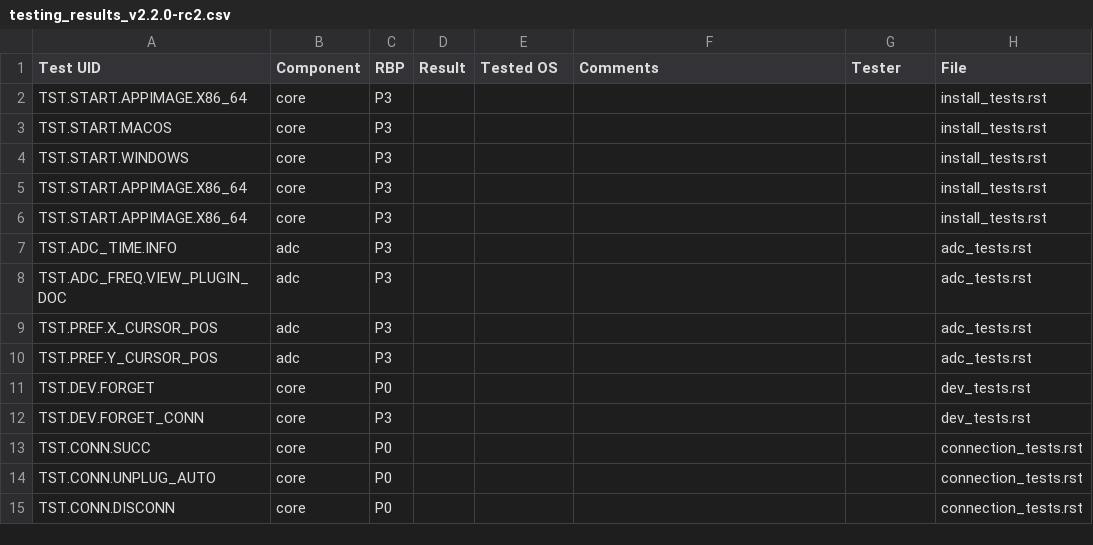
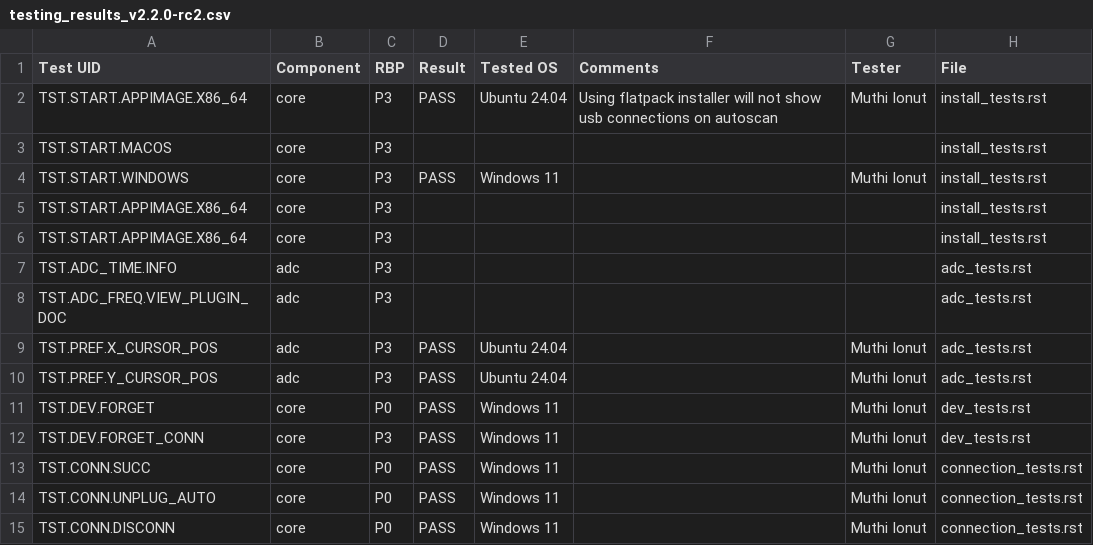
Before and after one commit to analogdevicesinc/scopy, a CSV file: testing_results/testing_results_v2.2.0-rc2.csv, drawn as a sheet.

Commit message:
testing: test results v2.2.0-rc2
Signed-off-by: IonutMuthi <Ionut.Muthi@analog.com>

```diff
--- a/testing_results/testing_results_v2.2.0-rc2.csv
+++ b/testing_results/testing_results_v2.2.0-rc2.csv
@@ -1,5 +1,5 @@
 Test UID,Component,RBP,Result,Tested OS,Comments,Tester,File
-TST.START.APPIMAGE.X86_64,core,P3,,,,,install_tests.rst
+TST.START.APPIMAGE.X86_64,core,P3,PASS,Ubuntu 24.04,Using flatpack installer will not show usb connections on autoscan,Muthi Ionut,install_tests.rst
 TST.START.MACOS,core,P3,,,,,install_tests.rst
-TST.START.WINDOWS,core,P3,,,,,install_tests.rst
+TST.START.WINDOWS,core,P3,PASS,Windows 11,,Muthi Ionut,install_tests.rst
 TST.START.APPIMAGE.X86_64,core,P3,,,,,install_tests.rst
@@ -8,8 +8,8 @@ TST.ADC_TIME.INFO,adc,P3,,,,,adc_tests.rst
 TST.ADC_FREQ.VIEW_PLUGIN_DOC,adc,P3,,,,,adc_tests.rst
-TST.PREF.X_CURSOR_POS,adc,P3,,,,,adc_tests.rst
-TST.PREF.Y_CURSOR_POS,adc,P3,,,,,adc_tests.rst
-TST.DEV.FORGET,core,P0,,,,,dev_tests.rst
-TST.DEV.FORGET_CONN,core,P3,,,,,dev_tests.rst
-TST.CONN.SUCC,core,P0,,,,,connection_tests.rst
-TST.CONN.UNPLUG_AUTO,core,P0,,,,,connection_tests.rst
-TST.CONN.DISCONN,core,P0,,,,,connection_tests.rst
+TST.PREF.X_CURSOR_POS,adc,P3,PASS,Ubuntu 24.04,,Muthi Ionut,adc_tests.rst
+TST.PREF.Y_CURSOR_POS,adc,P3,PASS,Ubuntu 24.04,,Muthi Ionut,adc_tests.rst
+TST.DEV.FORGET,core,P0,PASS,Windows 11,,Muthi Ionut,dev_tests.rst
+TST.DEV.FORGET_CONN,core,P3,PASS,Windows 11,,Muthi Ionut,dev_tests.rst
+TST.CONN.SUCC,core,P0,PASS,Windows 11,,Muthi Ionut,connection_tests.rst
+TST.CONN.UNPLUG_AUTO,core,P0,PASS,Windows 11,,Muthi Ionut,connection_tests.rst
+TST.CONN.DISCONN,core,P0,PASS,Windows 11,,Muthi Ionut,connection_tests.rst
```
